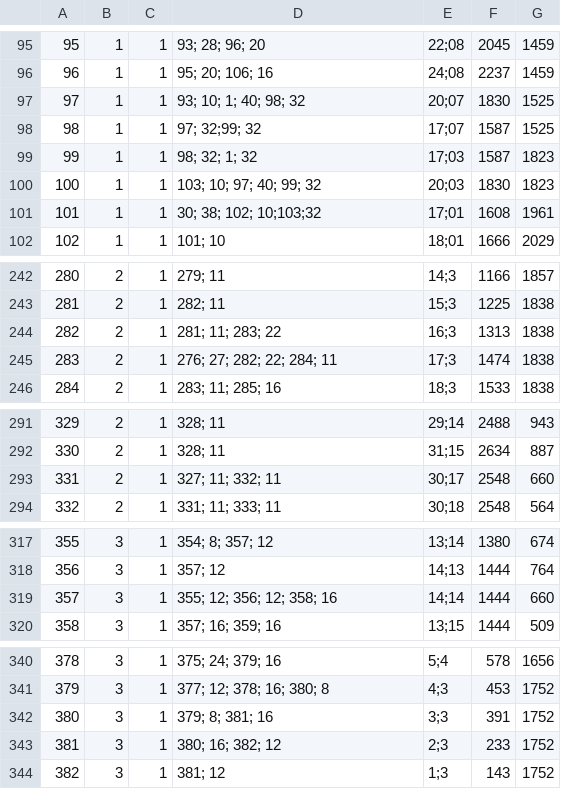
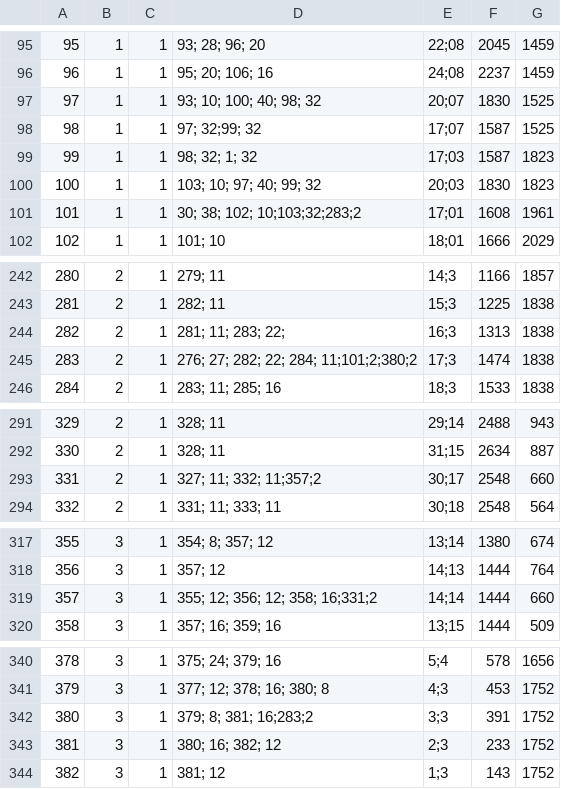
Before and after one commit to NikKosse/MizzMaps, a CSV file: app/src/main/assets/Nodes.csv, drawn as a sheet; only a part is shown, gaps mark what is left out.

```diff
--- a/app/src/main/assets/Nodes.csv
+++ b/app/src/main/assets/Nodes.csv
@@ -96,3 +96,3 @@
 96,1,1,95; 20; 106; 16,24;08,2237,1459
-97,1,1,93; 10; 1; 40; 98; 32,20;07,1830,1525
+97,1,1,93; 10; 100; 40; 98; 32,20;07,1830,1525
 98,1,1,97; 32;99; 32,17;07,1587,1525
@@ -100,3 +100,3 @@
 100,1,1,103; 10; 97; 40; 99; 32,20;03,1830,1823
-101,1,1,30; 38; 102; 10;103;32,17;01,1608,1961
+101,1,1,30; 38; 102; 10;103;32;283;2,17;01,1608,1961
 102,1,1,101; 10,18;01,1666,2029
@@ -243,4 +243,4 @@
 281,2,1,282; 11,15;3,1225,1838
-282,2,1,281; 11; 283; 22,16;3,1313,1838
-283,2,1,276; 27; 282; 22; 284; 11,17;3,1474,1838
+282,2,1,281; 11; 283; 22;,16;3,1313,1838
+283,2,1,276; 27; 282; 22; 284; 11;101;2;380;2,17;3,1474,1838
 284,2,1,283; 11; 285; 16,18;3,1533,1838
@@ -292,3 +292,3 @@
 330,2,1,328; 11,31;15,2634,887
-331,2,1,327; 11; 332; 11,30;17,2548,660
+331,2,1,327; 11; 332; 11;357;2,30;17,2548,660
 332,2,1,331; 11; 333; 11,30;18,2548,564
@@ -318,3 +318,3 @@
 356,3,1,357; 12,14;13,1444,764
-357,3,1,355; 12; 356; 12; 358; 16,14;14,1444,660
+357,3,1,355; 12; 356; 12; 358; 16;331;2,14;14,1444,660
 358,3,1,357; 16; 359; 16,13;15,1444,509
@@ -341,3 +341,3 @@
 379,3,1,377; 12; 378; 16; 380; 8,4;3,453,1752
-380,3,1,379; 8; 381; 16,3;3,391,1752
+380,3,1,379; 8; 381; 16;283;2,3;3,391,1752
 381,3,1,380; 16; 382; 12,2;3,233,1752
```
Also changed, not shown: 1 other file.
